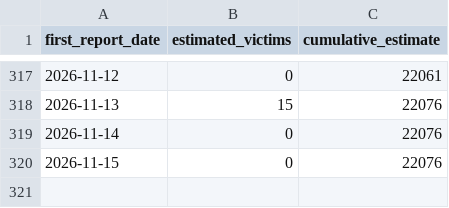
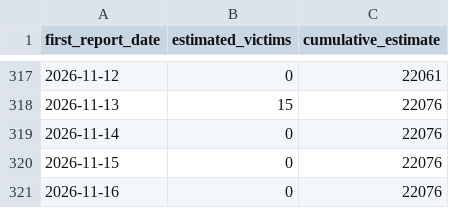
Before and after one commit to tioantawibawa/mbg-monitor, a CSV file: data/victims_timeseries.csv, drawn as a sheet; only a part is shown, gaps mark what is left out; the diff names each change by its address in the sheet, - before the commit and + after, or states it on an @@ line.

```diff
--- a/data/victims_timeseries.csv
+++ b/data/victims_timeseries.csv
+row 321: 2026-11-16 | 0 | 22076
```
Also changed, not shown: 4 other files.
